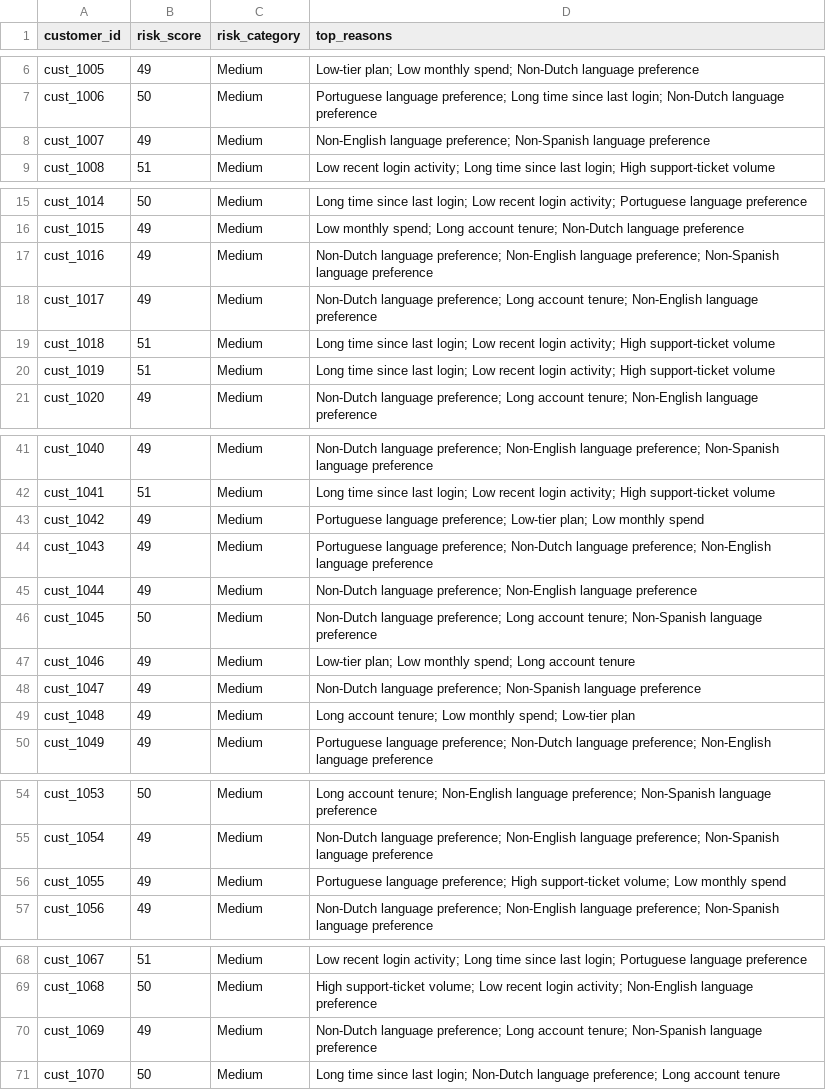
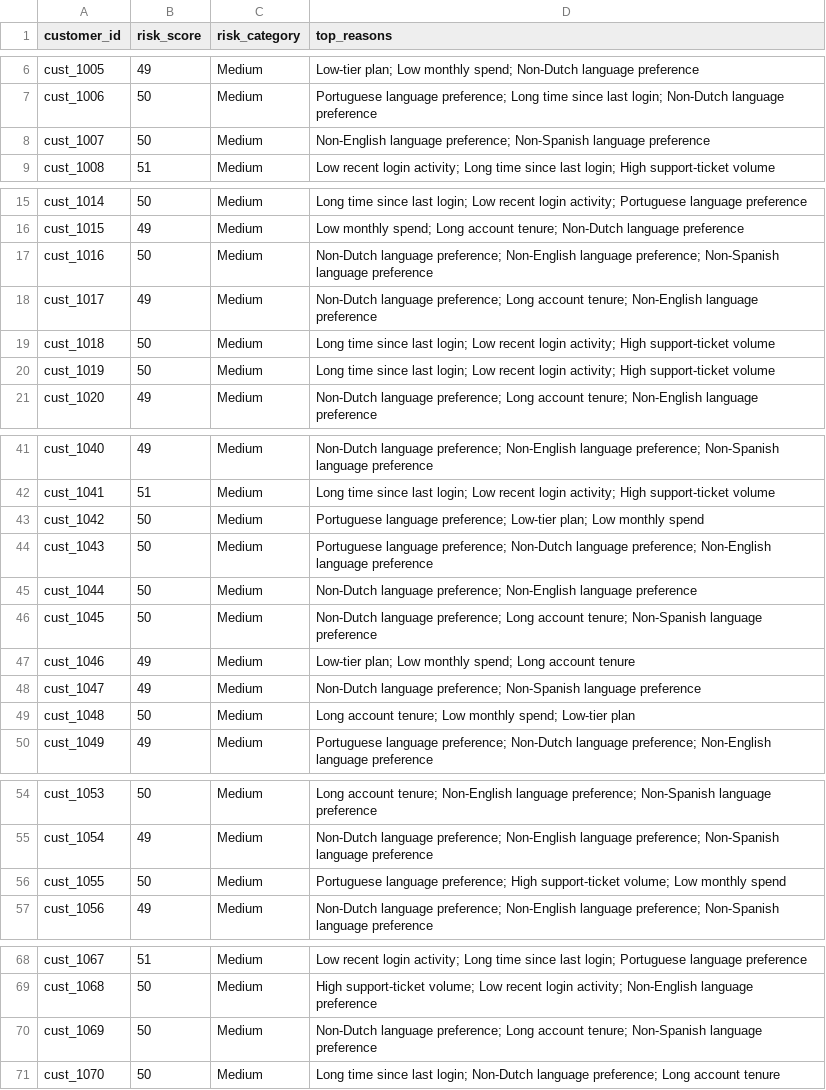
Before and after one commit to Pedr0S22/Costumer-Churn-Risk-Tool, a CSV file: data/output/scores.csv, drawn as a sheet; only a part is shown, gaps mark what is left out; the diff covers the shown part only.

Commit message:
fix: score script fixed (default model name)

```diff
--- a/data/output/scores.csv
+++ b/data/output/scores.csv
@@ -7,3 +7,3 @@ cust_1005,49,Medium,Low-tier plan; Low monthly spend; Non-Dutch language prefere
 cust_1006,50,Medium,Portuguese language preference; Long time since last login; Non-Dutch language preference
-cust_1007,49,Medium,Non-English language preference; Non-Spanish language preference
+cust_1007,50,Medium,Non-English language preference; Non-Spanish language preference
 cust_1008,51,Medium,Low recent login activity; Long time since last login; High support-ticket volume
@@ -16,6 +16,6 @@ cust_1014,50,Medium,Long time since last login; Low recent login activity; Portu
 cust_1015,49,Medium,Low monthly spend; Long account tenure; Non-Dutch language preference
-cust_1016,49,Medium,Non-Dutch language preference; Non-English language preference; Non-Spanish language preference
+cust_1016,50,Medium,Non-Dutch language preference; Non-English language preference; Non-Spanish language preference
 cust_1017,49,Medium,Non-Dutch language preference; Long account tenure; Non-English language preference
-cust_1018,51,Medium,Long time since last login; Low recent login activity; High support-ticket volume
-cust_1019,51,Medium,Long time since last login; Low recent login activity; High support-ticket volume
+cust_1018,50,Medium,Long time since last login; Low recent login activity; High support-ticket volume
+cust_1019,50,Medium,Long time since last login; Low recent login activity; High support-ticket volume
 cust_1020,49,Medium,Non-Dutch language preference; Long account tenure; Non-English language preference
@@ -42,5 +42,5 @@ cust_1040,49,Medium,Non-Dutch language preference; Non-English language preferen
 cust_1041,51,Medium,Long time since last login; Low recent login activity; High support-ticket volume
-cust_1042,49,Medium,Portuguese language preference; Low-tier plan; Low monthly spend
-cust_1043,49,Medium,Portuguese language preference; Non-Dutch language preference; Non-English language preference
-cust_1044,49,Medium,Non-Dutch language preference; Non-English language preference
+cust_1042,50,Medium,Portuguese language preference; Low-tier plan; Low monthly spend
+cust_1043,50,Medium,Portuguese language preference; Non-Dutch language preference; Non-English language preference
+cust_1044,50,Medium,Non-Dutch language preference; Non-English language preference
 cust_1045,50,Medium,Non-Dutch language preference; Long account tenure; Non-Spanish language preference
@@ -48,3 +48,3 @@ cust_1046,49,Medium,Low-tier plan; Low monthly spend; Long account tenure
 cust_1047,49,Medium,Non-Dutch language preference; Non-Spanish language preference
-cust_1048,49,Medium,Long account tenure; Low monthly spend; Low-tier plan
+cust_1048,50,Medium,Long account tenure; Low monthly spend; Low-tier plan
 cust_1049,49,Medium,Portuguese language preference; Non-Dutch language preference; Non-English language preference
@@ -55,3 +55,3 @@ cust_1053,50,Medium,Long account tenure; Non-English language preference; Non-Sp
 cust_1054,49,Medium,Non-Dutch language preference; Non-English language preference; Non-Spanish language preference
-cust_1055,49,Medium,Portuguese language preference; High support-ticket volume; Low monthly spend
+cust_1055,50,Medium,Portuguese language preference; High support-ticket volume; Low monthly spend
 cust_1056,49,Medium,Non-Dutch language preference; Non-English language preference; Non-Spanish language preference
@@ -69,3 +69,3 @@ cust_1067,51,Medium,Low recent login activity; Long time since last login; Portu
 cust_1068,50,Medium,High support-ticket volume; Low recent login activity; Non-English language preference
-cust_1069,49,Medium,Non-Dutch language preference; Long account tenure; Non-Spanish language preference
+cust_1069,50,Medium,Non-Dutch language preference; Long account tenure; Non-Spanish language preference
 cust_1070,50,Medium,Long time since last login; Non-Dutch language preference; Long account tenure
```
Also changed, not shown: 1 edited cell elsewhere in this file, 2 other files.
